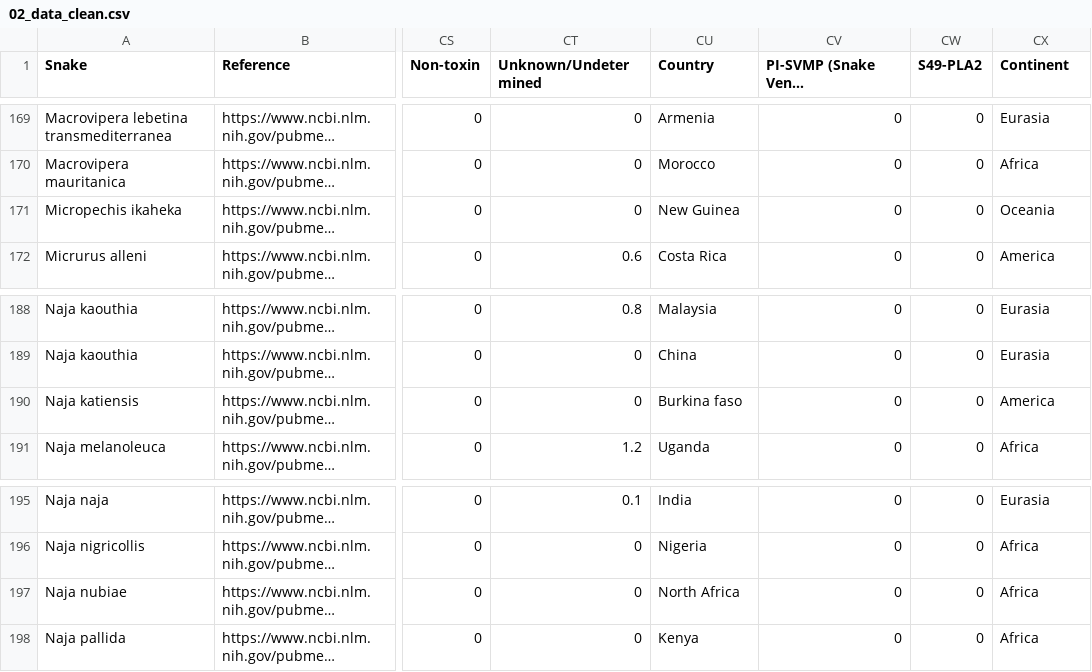
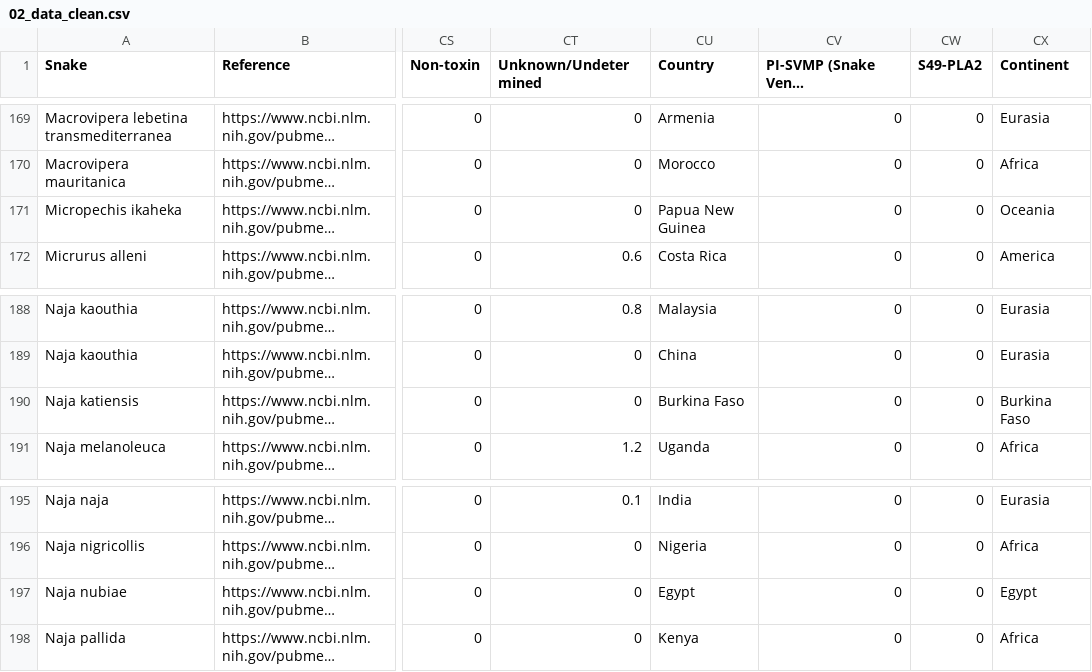
Before and after one commit to rforbiodatascience/2020_Group4, a CSV file: data/02_data_clean.csv, drawn as a sheet; only a part is shown, gaps mark what is left out; long unchanged cells end in …; the diff names each change by its address in the sheet, - before the commit and + after, or states it on an @@ line.

```diff
--- a/data/02_data_clean.csv
+++ b/data/02_data_clean.csv
-CU171 (Country): New Guinea
+CU171 (Country): Papua New Guinea
-CU190 (Country): Burkina faso
+CU190 (Country): Burkina Faso
-CX190 (Continent): America
+CX190 (Continent): Burkina Faso
-CU197 (Country): North Africa
+CU197 (Country): Egypt
-CX197 (Continent): Africa
+CX197 (Continent): Egypt
```
Also changed, not shown: data/01.2_new_data.csv, data/03_data_aug.csv, 9 other files.
